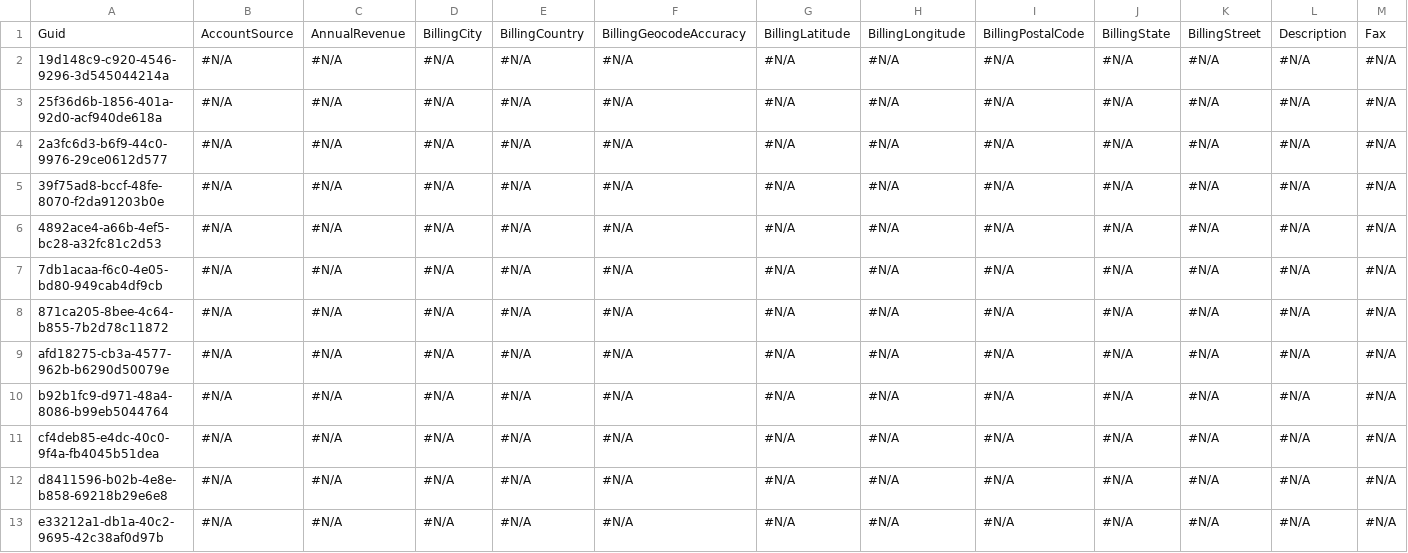
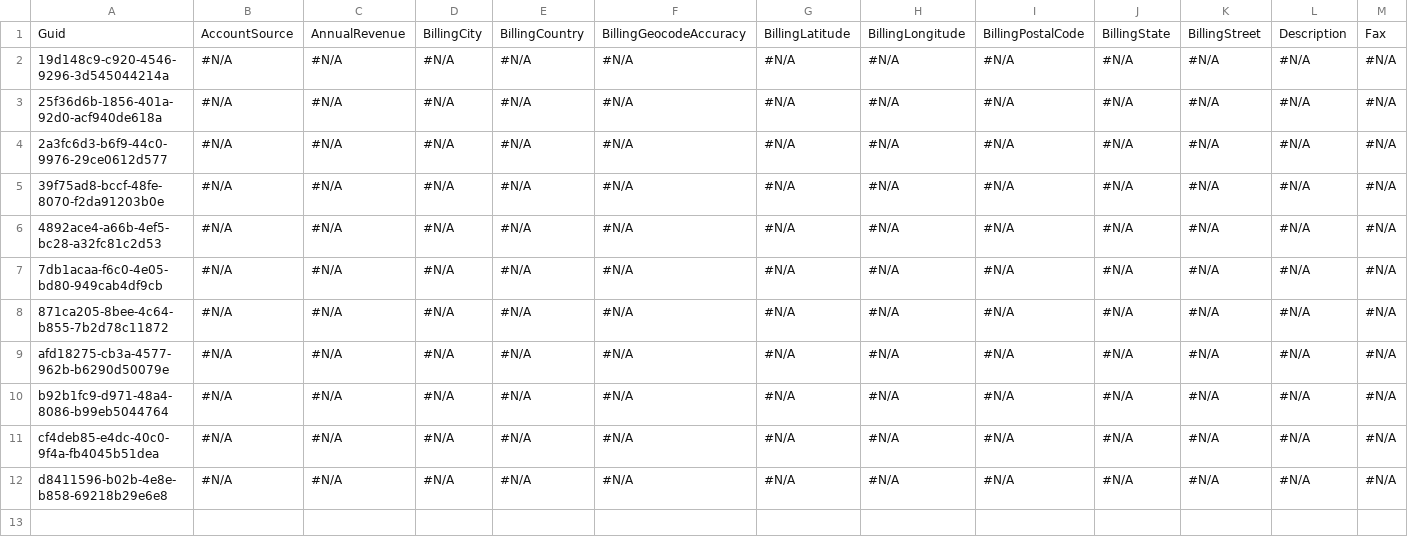
Before and after one commit to mmalanowski-vcs/testddr2, a CSV file: Account.csv, drawn as a sheet; only a part is shown; rows hold the shown columns only; the diff names each change by its address in the sheet, - before the commit and + after, or states it on an @@ line.

```diff
--- a/Account.csv
+++ b/Account.csv
-row 13: e33212a1-db1a-40c2-9695-42c38af0d97b | #N/A | #N/A | #N/A | #N/A | #N/A | #N/A | #N/A | #N/A | #N/A | #N/A | #N/A | #N/A
```
